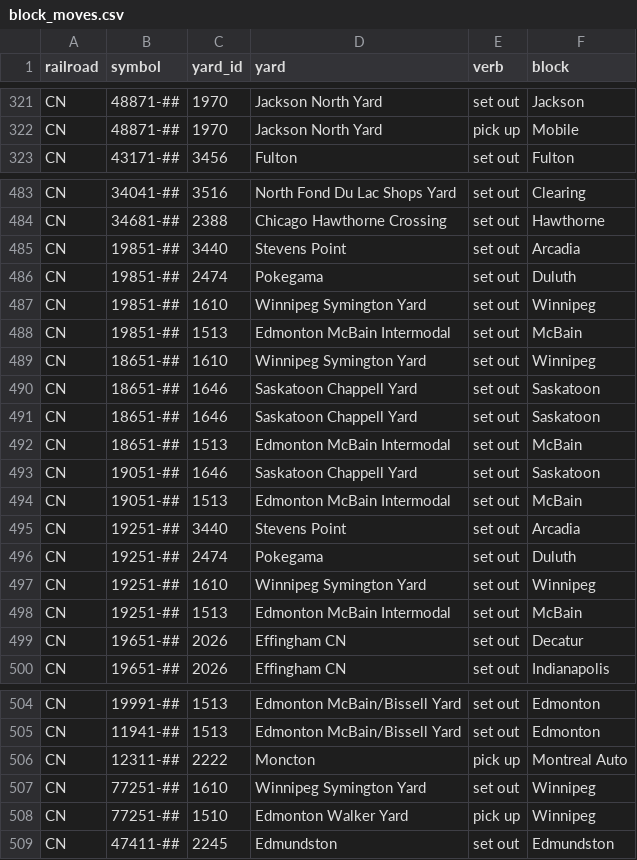
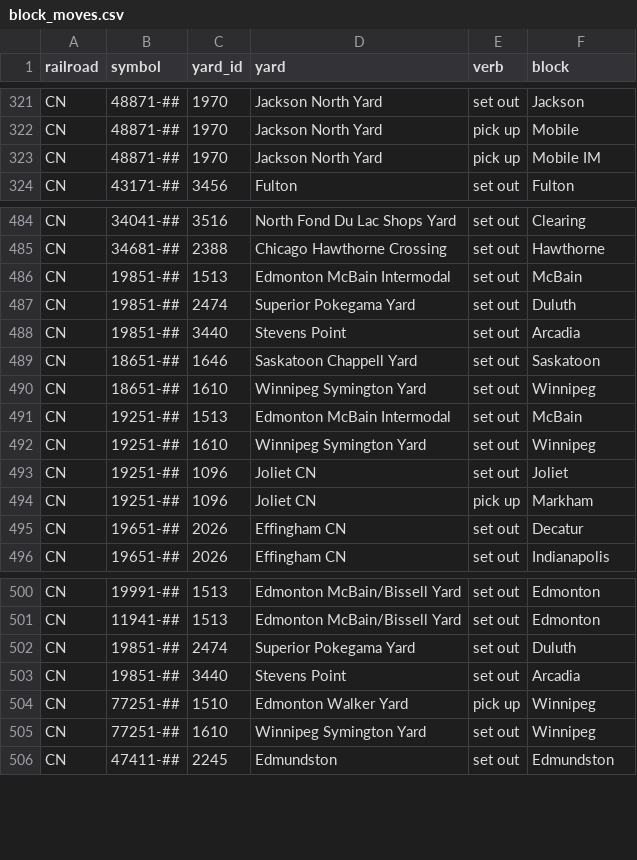
Before and after one commit to zachpratt/FYM-Assistant, a CSV file: block_moves.csv, drawn as a sheet; only a part is shown, gaps mark what is left out; the diff covers the shown part only.

```diff
--- a/block_moves.csv
+++ b/block_moves.csv
@@ -322,2 +322,3 @@ CN,48871-##,1970,Jackson North Yard,set out,Jackson
 CN,48871-##,1970,Jackson North Yard,pick up,Mobile
+CN,48871-##,1970,Jackson North Yard,pick up,Mobile IM
 CN,43171-##,3456,Fulton,set out,Fulton
@@ -484,16 +485,11 @@ CN,34041-##,3516,North Fond Du Lac Shops Yard,set out,Clearing
 CN,34681-##,2388,Chicago Hawthorne Crossing,set out,Hawthorne
-CN,19851-##,3440,Stevens Point,set out,Arcadia
-CN,19851-##,2474,Pokegama,set out,Duluth
-CN,19851-##,1610,Winnipeg Symington Yard,set out,Winnipeg
 CN,19851-##,1513,Edmonton McBain Intermodal,set out,McBain
+CN,19851-##,2474,Superior Pokegama Yard,set out,Duluth
+CN,19851-##,3440,Stevens Point,set out,Arcadia
+CN,18651-##,1646,Saskatoon Chappell Yard,set out,Saskatoon
 CN,18651-##,1610,Winnipeg Symington Yard,set out,Winnipeg
-CN,18651-##,1646,Saskatoon Chappell Yard,set out,Saskatoon
-CN,18651-##,1646,Saskatoon Chappell Yard,set out,Saskatoon
-CN,18651-##,1513,Edmonton McBain Intermodal,set out,McBain
-CN,19051-##,1646,Saskatoon Chappell Yard,set out,Saskatoon
-CN,19051-##,1513,Edmonton McBain Intermodal,set out,McBain
-CN,19251-##,3440,Stevens Point,set out,Arcadia
-CN,19251-##,2474,Pokegama,set out,Duluth
-CN,19251-##,1610,Winnipeg Symington Yard,set out,Winnipeg
 CN,19251-##,1513,Edmonton McBain Intermodal,set out,McBain
+CN,19251-##,1610,Winnipeg Symington Yard,set out,Winnipeg
+CN,19251-##,1096,Joliet CN,set out,Joliet
+CN,19251-##,1096,Joliet CN,pick up,Markham
 CN,19651-##,2026,Effingham CN,set out,Decatur
@@ -505,5 +501,6 @@ CN,19991-##,1513,Edmonton McBain/Bissell Yard,set out,Edmonton
 CN,11941-##,1513,Edmonton McBain/Bissell Yard,set out,Edmonton
-CN,12311-##,2222,Moncton,pick up,Montreal Auto
-CN,77251-##,1610,Winnipeg Symington Yard,set out,Winnipeg
+CN,19851-##,2474,Superior Pokegama Yard,set out,Duluth
+CN,19851-##,3440,Stevens Point,set out,Arcadia
 CN,77251-##,1510,Edmonton Walker Yard,pick up,Winnipeg
+CN,77251-##,1610,Winnipeg Symington Yard,set out,Winnipeg
 CN,47411-##,2245,Edmundston,set out,Edmundston
```
Also changed, not shown: 1 removed row and 1 edited cell elsewhere in this file, 2 other files.
